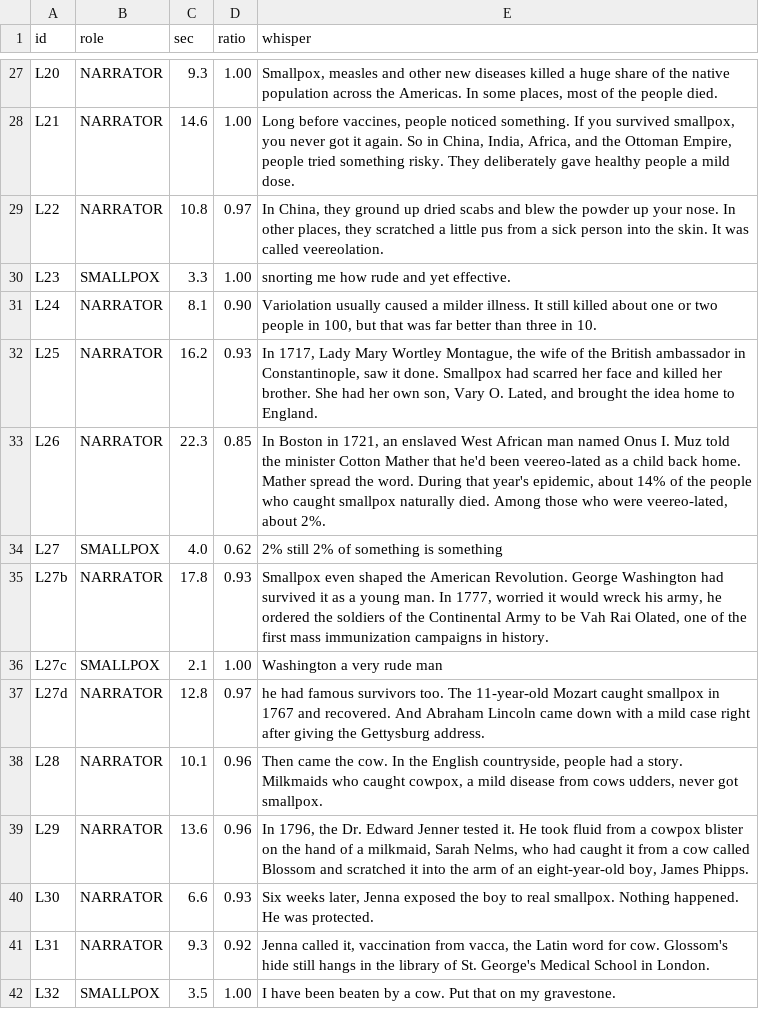
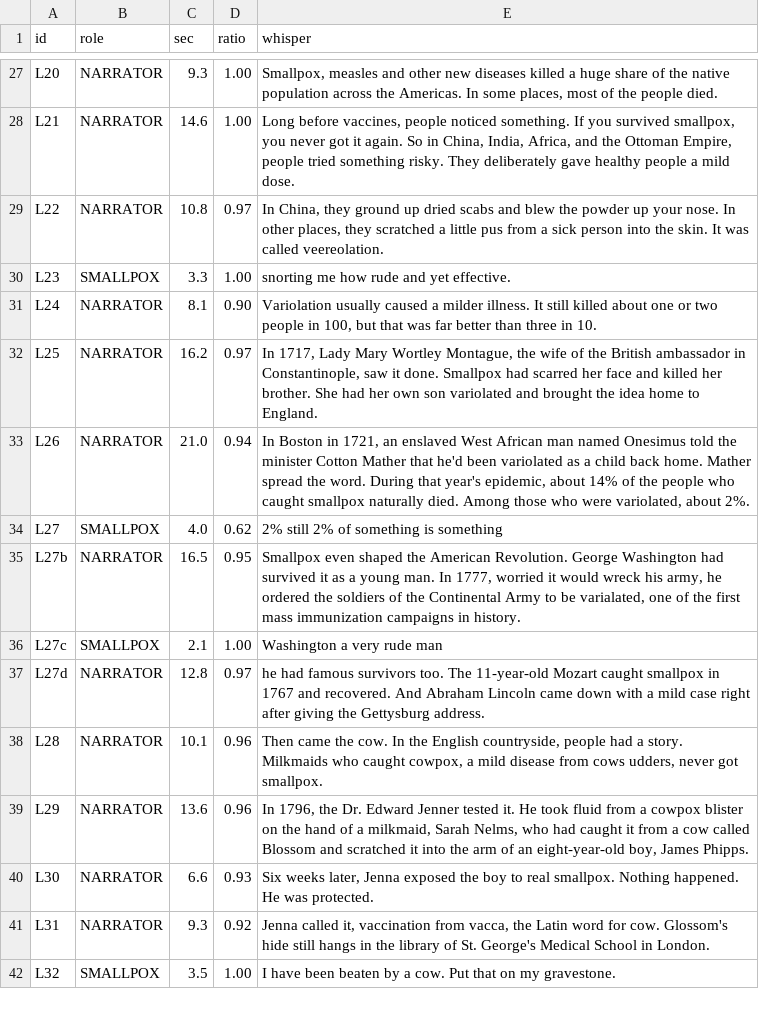
Before and after one commit to podckova28-debug/lookme-viewer, a TSV file: voices/smallpox_ep03/qa_whisper.tsv, drawn as a sheet; only a part is shown, gaps mark what is left out.

```diff
--- a/voices/smallpox_ep03/qa_whisper.tsv
+++ b/voices/smallpox_ep03/qa_whisper.tsv
@@ -31,6 +31,6 @@ L23	SMALLPOX	3.3	1.00	snorting me how rude and yet effective.
 L24	NARRATOR	8.1	0.90	Variolation usually caused a milder illness. It still killed about one or two people in 100, but that was far better than three in 10.
-L25	NARRATOR	16.2	0.93	In 1717, Lady Mary Wortley Montague, the wife of the British ambassador in Constantinople, saw it done. Smallpox had scarred her face and killed her brother. She had her own son, Vary O. Lated, and brought the idea home to England.
-L26	NARRATOR	22.3	0.85	In Boston in 1721, an enslaved West African man named Onus I. Muz told the minister Cotton Mather that he'd been veereo-lated as a child back home. Mather spread the word. During that year's epidemic, about 14% of the people who caught smallpox naturally died. Among those who were veereo-lated, about 2%.
+L25	NARRATOR	16.2	0.97	In 1717, Lady Mary Wortley Montague, the wife of the British ambassador in Constantinople, saw it done. Smallpox had scarred her face and killed her brother. She had her own son variolated and brought the idea home to England.
+L26	NARRATOR	21.0	0.94	In Boston in 1721, an enslaved West African man named Onesimus told the minister Cotton Mather that he'd been variolated as a child back home. Mather spread the word. During that year's epidemic, about 14% of the people who caught smallpox naturally died. Among those who were variolated, about 2%.
 L27	SMALLPOX	4.0	0.62	2% still 2% of something is something
-L27b	NARRATOR	17.8	0.93	Smallpox even shaped the American Revolution. George Washington had survived it as a young man. In 1777, worried it would wreck his army, he ordered the soldiers of the Continental Army to be Vah Rai Olated, one of the first mass immunization campaigns in history.
+L27b	NARRATOR	16.5	0.95	Smallpox even shaped the American Revolution. George Washington had survived it as a young man. In 1777, worried it would wreck his army, he ordered the soldiers of the Continental Army to be varialated, one of the first mass immunization campaigns in history.
 L27c	SMALLPOX	2.1	1.00	Washington a very rude man
```
Also changed, not shown: 2 other files.
